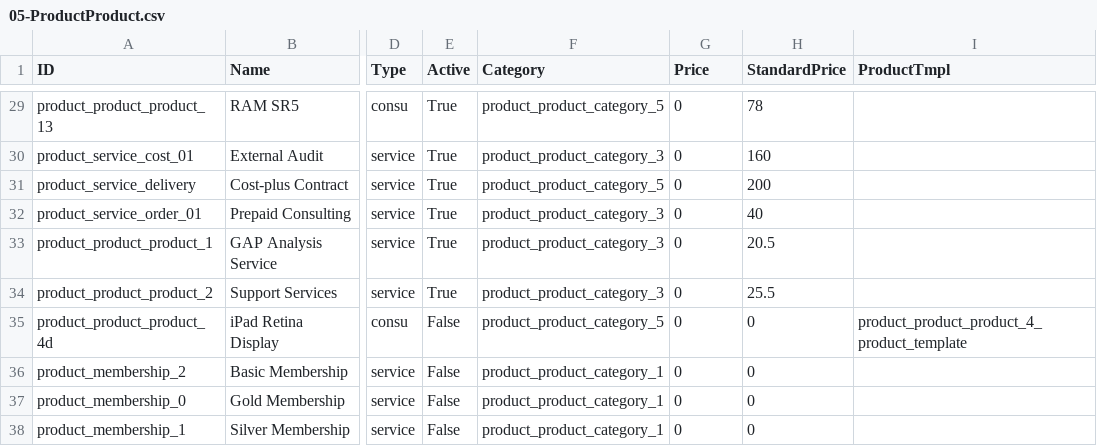
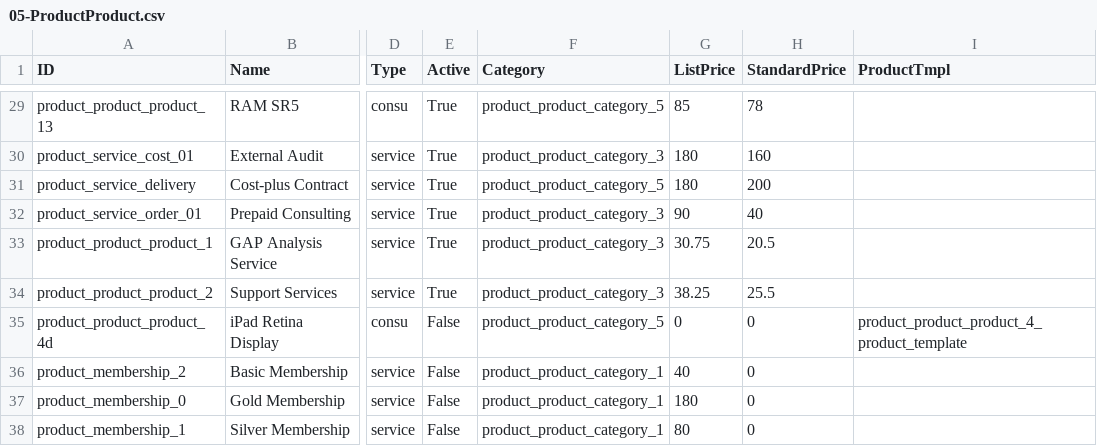
Before and after one commit to hexya-erp/hexya-addons, a CSV file: product/demo/05-ProductProduct.csv, drawn as a sheet; only a part is shown, gaps mark what is left out; the diff covers the shown part only; the diff names each change by its address in the sheet, - before the commit and + after, or states it on an @@ line.

```diff
--- a/product/demo/05-ProductProduct.csv
+++ b/product/demo/05-ProductProduct.csv
-G1: Price
+G1: ListPrice
-G29 (ListPrice): 0
+G29 (ListPrice): 85
-G30:G31 (ListPrice): 0
+G30:G31 (ListPrice): 180
-G32 (ListPrice): 0
+G32 (ListPrice): 90
-G33 (ListPrice): 0
+G33 (ListPrice): 30.75
-G34 (ListPrice): 0
+G34 (ListPrice): 38.25
-G36 (ListPrice): 0
+G36 (ListPrice): 40
-G37 (ListPrice): 0
+G37 (ListPrice): 180
-G38 (ListPrice): 0
+G38 (ListPrice): 80
```
Also changed, not shown: 24 edited cells elsewhere in this file, 6 other files.
